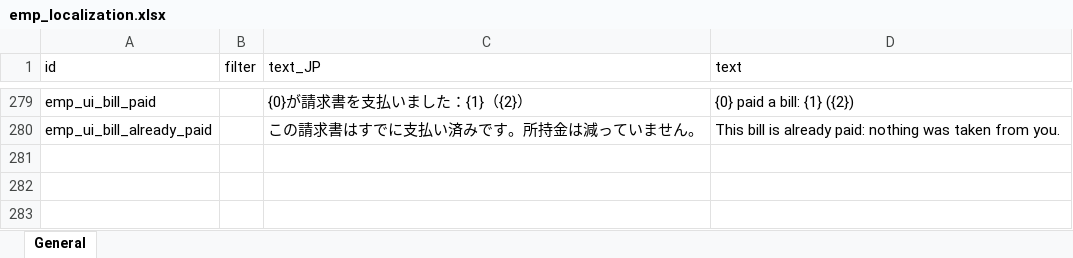
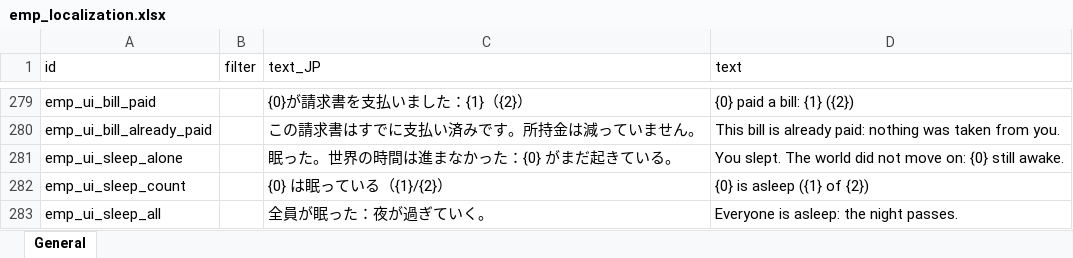
Before and after one commit to devmarcpro/elin-together, an Excel workbook: package/LangMod/EN/emp_localization.xlsx, sheet General, drawn as a sheet; only a part is shown, gaps mark what is left out; values as stored, in another font and other column widths than the file's, no borders; the diff names each change by its address in the sheet, - before the commit and + after, or states it on an @@ line.

```diff
--- a/package/LangMod/EN/emp_localization.xlsx (sheet General)
+++ b/package/LangMod/EN/emp_localization.xlsx (sheet General)
+row 281: emp_ui_sleep_alone |  | 眠った。世界の時間は進まなかった：{0} がまだ起きている。 | You slept. The world did not move on: {0} still awake.
+row 282: emp_ui_sleep_count |  | {0} は眠っている（{1}/{2}） | {0} is asleep ({1} of {2})
+row 283: emp_ui_sleep_all |  | 全員が眠った：夜が過ぎていく。 | Everyone is asleep: the night passes.
```
Also changed, not shown: 18 other files.
